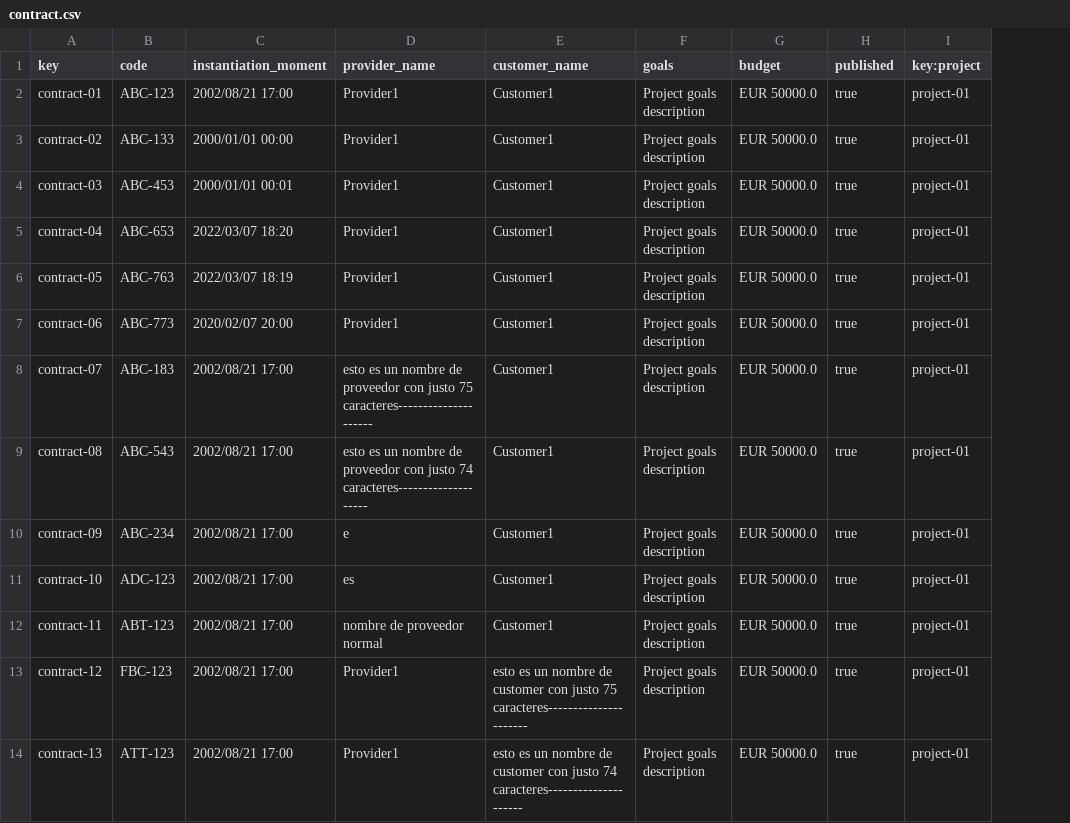
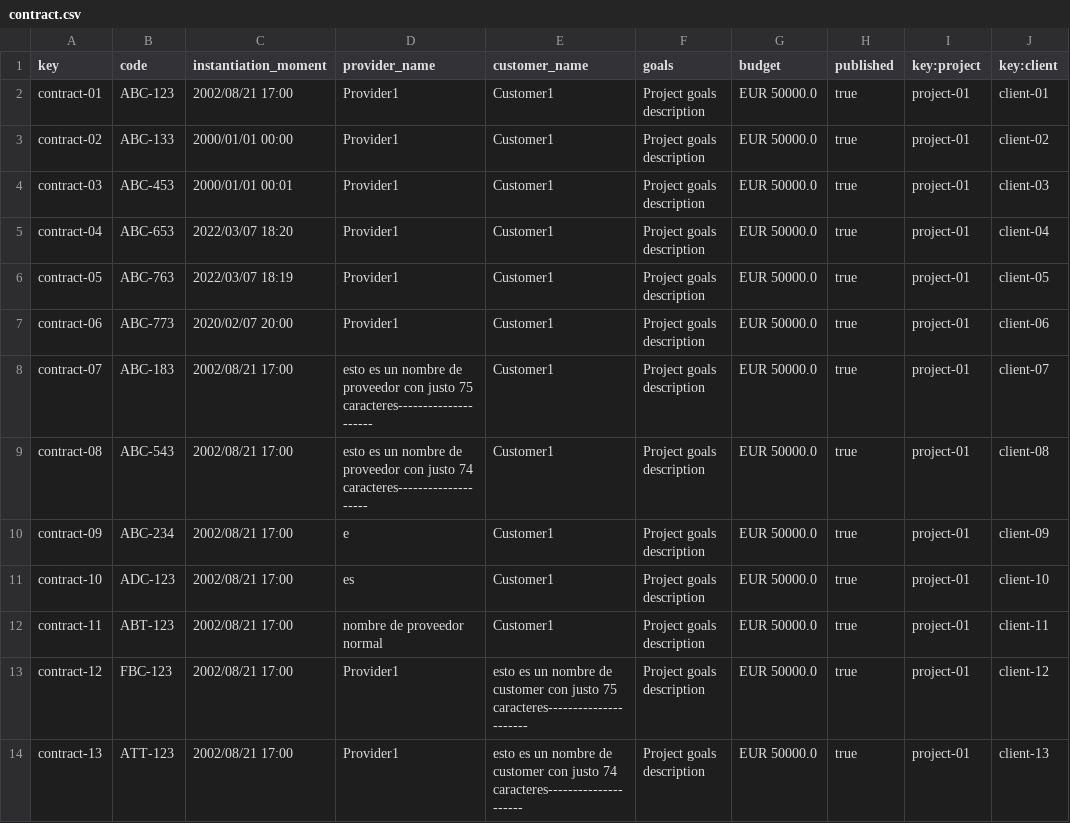
Before and after one commit to alvaroChico2408/Acme-SF-D04, a CSV file: src/main/webapp/WEB-INF/resources/sample-data/contract.csv, drawn as a sheet; only a part is shown; the diff names each change by its address in the sheet, - before the commit and + after, or states it on an @@ line.

Commit message:
[feat] Operations by clients on contracts

```diff
--- a/src/main/webapp/WEB-INF/resources/sample-data/contract.csv
+++ b/src/main/webapp/WEB-INF/resources/sample-data/contract.csv
+column J (key:client), rows 2-14: client-01 | client-02 | client-03 | client-04 | client-05 | client-06 | client-07 | client-08 | client-09 | client-10 | client-11 | client-12 | client-13
```
Also changed, not shown: 15 other files.
